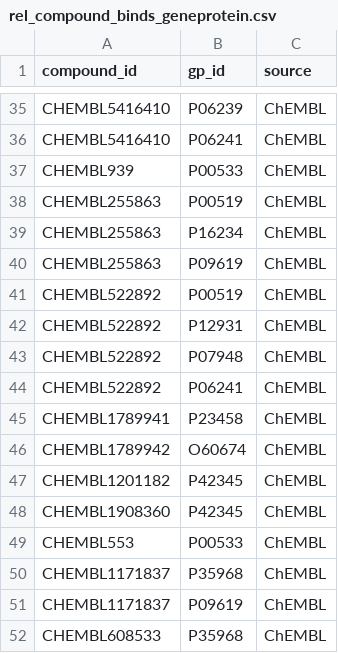
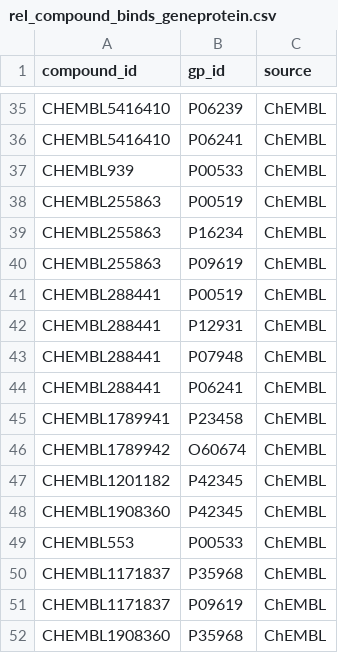
Before and after one commit to kemalsambas/neo4j-kg-data, a CSV file: rel_compound_binds_geneprotein.csv, drawn as a sheet; only a part is shown, gaps mark what is left out.

Commit message:
Update rel_compound_binds_geneprotein.csv

```diff
--- a/rel_compound_binds_geneprotein.csv
+++ b/rel_compound_binds_geneprotein.csv
@@ -40,6 +40,6 @@ CHEMBL255863,P16234,ChEMBL
 CHEMBL255863,P09619,ChEMBL
-CHEMBL522892,P00519,ChEMBL
-CHEMBL522892,P12931,ChEMBL
-CHEMBL522892,P07948,ChEMBL
-CHEMBL522892,P06241,ChEMBL
+CHEMBL288441,P00519,ChEMBL
+CHEMBL288441,P12931,ChEMBL
+CHEMBL288441,P07948,ChEMBL
+CHEMBL288441,P06241,ChEMBL
 CHEMBL1789941,P23458,ChEMBL
@@ -51,2 +51,2 @@ CHEMBL1171837,P35968,ChEMBL
 CHEMBL1171837,P09619,ChEMBL
-CHEMBL608533,P35968,ChEMBL
+CHEMBL1908360,P35968,ChEMBL
```
